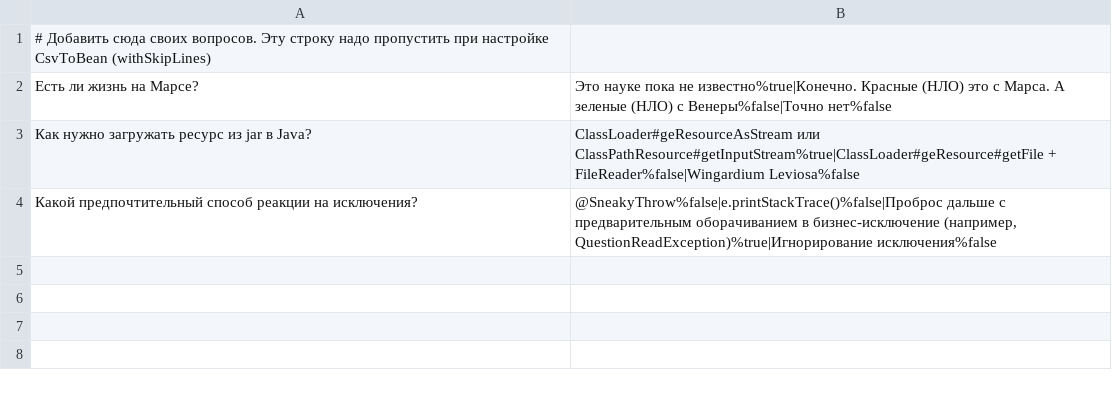
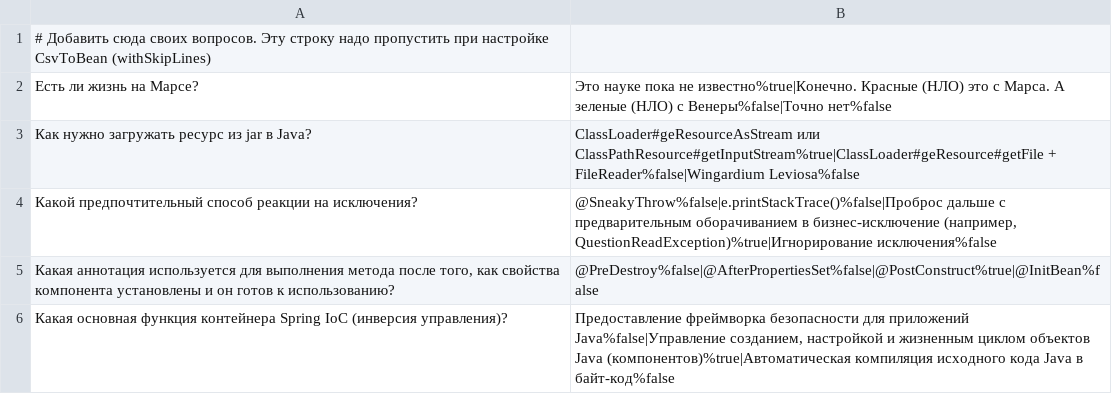
Before and after one commit to MaxEl-W/2025-05-otus-spring-Elizarov, a CSV file: hw03/src/main/resources/questions_ru.csv, drawn as a sheet.

Commit message:
ADD questions

```diff
--- a/hw03/src/main/resources/questions_ru.csv
+++ b/hw03/src/main/resources/questions_ru.csv
@@ -4 +4,3 @@
 Какой предпочтительный способ реакции на исключения?;@SneakyThrow%false|e.printStackTrace()%false|Проброс дальше с предварительным оборачиванием в бизнес-исключение (например, QuestionReadException)%true|Игнорирование исключения%false
+Какая аннотация используется для выполнения метода после того, как свойства компонента установлены и он готов к использованию?;@PreDestroy%false|@AfterPropertiesSet%false|@PostConstruct%true|@InitBean%false
+Какая основная функция контейнера Spring IoC (инверсия управления)?;Предоставление фреймворка безопасности для приложений Java%false|Управление созданием, настройкой и жизненным циклом объектов Java (компонентов)%true|Автоматическая компиляция исходного кода Java в байт-код%false
```
Also changed, not shown: 1 other file.
